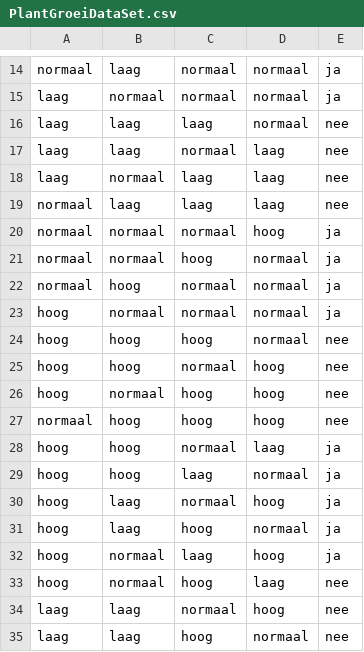
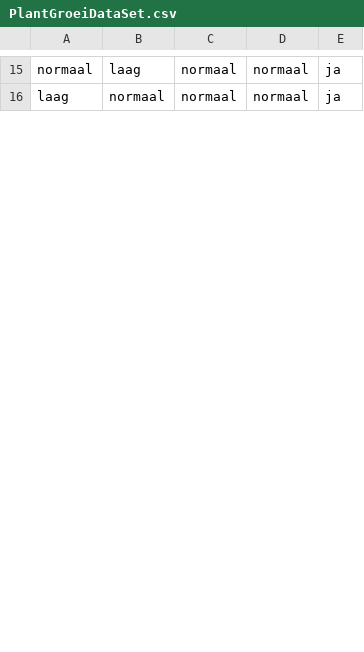
Before and after one commit to Koda-The-Fox/groepC-BP5, a CSV file: Java/Green_Genie/src/main/resources/com/greengenie/dataset/PlantGroeiDataSet.csv, drawn as a sheet; only a part is shown, gaps mark what is left out; the diff covers the shown part only.

```diff
--- a/Java/Green_Genie/src/main/resources/com/greengenie/dataset/PlantGroeiDataSet.csv
+++ b/Java/Green_Genie/src/main/resources/com/greengenie/dataset/PlantGroeiDataSet.csv
@@ -15,21 +16 @@ normaal,laag,normaal,normaal,ja
 laag,normaal,normaal,normaal,ja
-laag,laag,laag,normaal,nee
-laag,laag,normaal,laag,nee
-laag,normaal,laag,laag,nee
-normaal,laag,laag,laag,nee
-normaal,normaal,normaal,hoog,ja
-normaal,normaal,hoog,normaal,ja
-normaal,hoog,normaal,normaal,ja
-hoog,normaal,normaal,normaal,ja
-hoog,hoog,hoog,normaal,nee
-hoog,hoog,normaal,hoog,nee
-hoog,normaal,hoog,hoog,nee
-normaal,hoog,hoog,hoog,nee
-hoog,hoog,normaal,laag,ja
-hoog,hoog,laag,normaal,ja
-hoog,laag,normaal,hoog,ja
-hoog,laag,hoog,normaal,ja
-hoog,normaal,laag,hoog,ja
-hoog,normaal,hoog,laag,nee
-laag,laag,normaal,hoog,nee
-laag,laag,hoog,normaal,nee
```
Also changed, not shown: 1 added row, 18 removed rows and 1 edited cell elsewhere in this file, Java/Green_Genie/target/classes/com/greengenie/dataset/PlantGroeiDataSet.csv, 58 other files.
